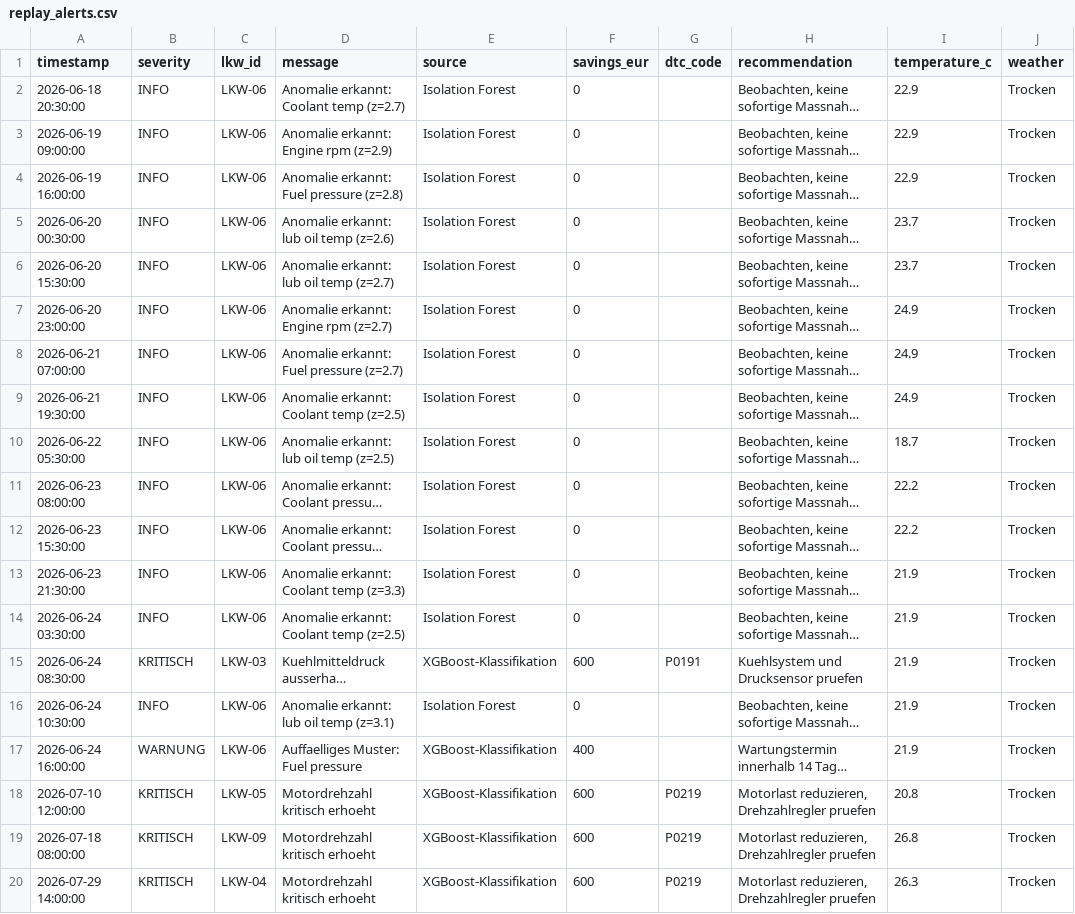
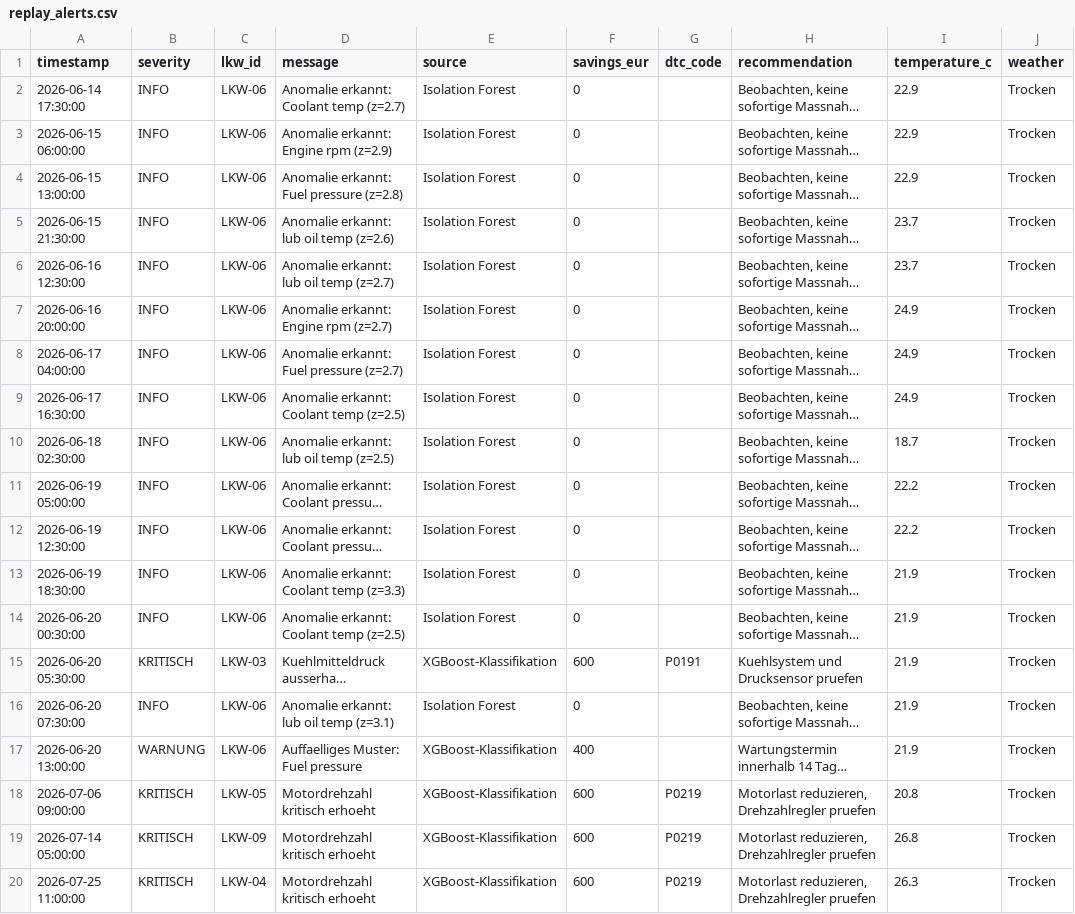
Before and after one commit to plitzko/Predictive_Maintenance, a CSV file: data/replay_alerts.csv, drawn as a sheet; only a part is shown; long unchanged cells end in …; the diff names each change by its address in the sheet, - before the commit and + after, or states it on an @@ line.

```diff
--- a/data/replay_alerts.csv
+++ b/data/replay_alerts.csv
-A2 (timestamp): 2026-06-18 20:30:00
+A2 (timestamp): 2026-06-14 17:30:00
-A3 (timestamp): 2026-06-19 09:00:00
+A3 (timestamp): 2026-06-15 06:00:00
-A4 (timestamp): 2026-06-19 16:00:00
+A4 (timestamp): 2026-06-15 13:00:00
-A5 (timestamp): 2026-06-20 00:30:00
+A5 (timestamp): 2026-06-15 21:30:00
-A6 (timestamp): 2026-06-20 15:30:00
+A6 (timestamp): 2026-06-16 12:30:00
-A7 (timestamp): 2026-06-20 23:00:00
+A7 (timestamp): 2026-06-16 20:00:00
-A8 (timestamp): 2026-06-21 07:00:00
+A8 (timestamp): 2026-06-17 04:00:00
-A9 (timestamp): 2026-06-21 19:30:00
+A9 (timestamp): 2026-06-17 16:30:00
-A10 (timestamp): 2026-06-22 05:30:00
+A10 (timestamp): 2026-06-18 02:30:00
-A11 (timestamp): 2026-06-23 08:00:00
+A11 (timestamp): 2026-06-19 05:00:00
-A12 (timestamp): 2026-06-23 15:30:00
+A12 (timestamp): 2026-06-19 12:30:00
-A13 (timestamp): 2026-06-23 21:30:00
+A13 (timestamp): 2026-06-19 18:30:00
-A14 (timestamp): 2026-06-24 03:30:00
+A14 (timestamp): 2026-06-20 00:30:00
-A15 (timestamp): 2026-06-24 08:30:00
+A15 (timestamp): 2026-06-20 05:30:00
-A16 (timestamp): 2026-06-24 10:30:00
+A16 (timestamp): 2026-06-20 07:30:00
-A17 (timestamp): 2026-06-24 16:00:00
+A17 (timestamp): 2026-06-20 13:00:00
-A18 (timestamp): 2026-07-10 12:00:00
+A18 (timestamp): 2026-07-06 09:00:00
-A19 (timestamp): 2026-07-18 08:00:00
+A19 (timestamp): 2026-07-14 05:00:00
-A20 (timestamp): 2026-07-29 14:00:00
+A20 (timestamp): 2026-07-25 11:00:00
```
Also changed, not shown: data/alerts.csv, data/rul_history.csv, 31 other files.
